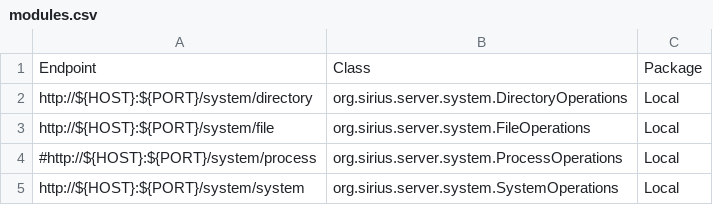
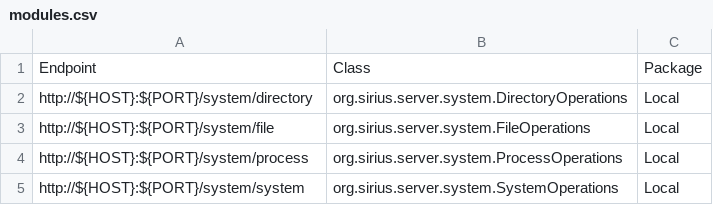
Before and after one commit to mkolisnyk/Sirius, a CSV file: Server/modules.csv, drawn as a sheet.

Commit message:
Server side updates Tests were removed

```diff
--- a/Server/modules.csv
+++ b/Server/modules.csv
@@ -3,3 +3,3 @@ http://${HOST}:${PORT}/system/directory		,org.sirius.server.system.DirectoryOper
 http://${HOST}:${PORT}/system/file			,org.sirius.server.system.FileOperations		,Local
-#http://${HOST}:${PORT}/system/process		,org.sirius.server.system.ProcessOperations		,Local
+http://${HOST}:${PORT}/system/process		,org.sirius.server.system.ProcessOperations		,Local
 http://${HOST}:${PORT}/system/system		,org.sirius.server.system.SystemOperations		,Local
```
Also changed, not shown: 28 other files.
